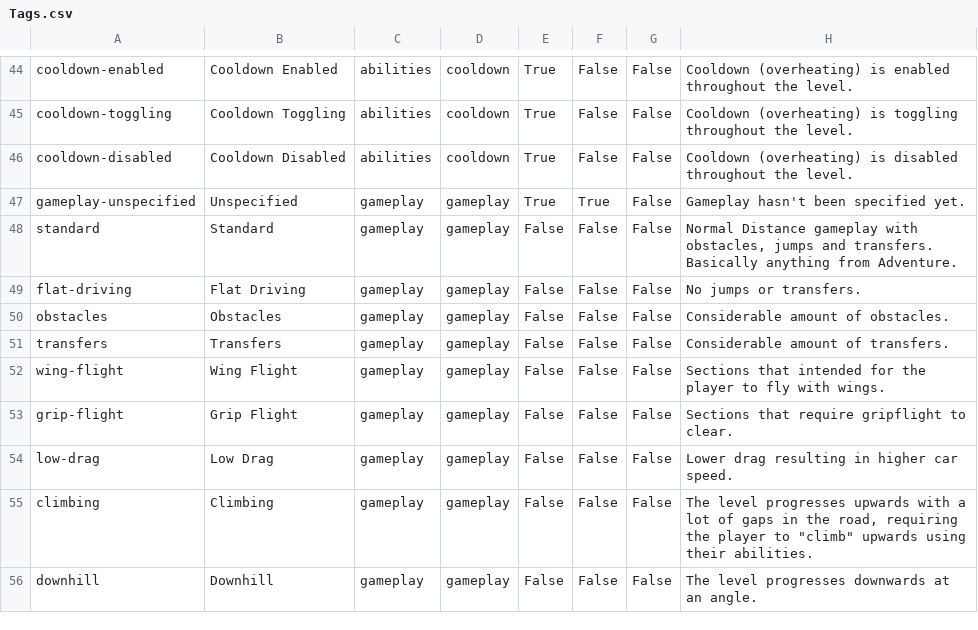
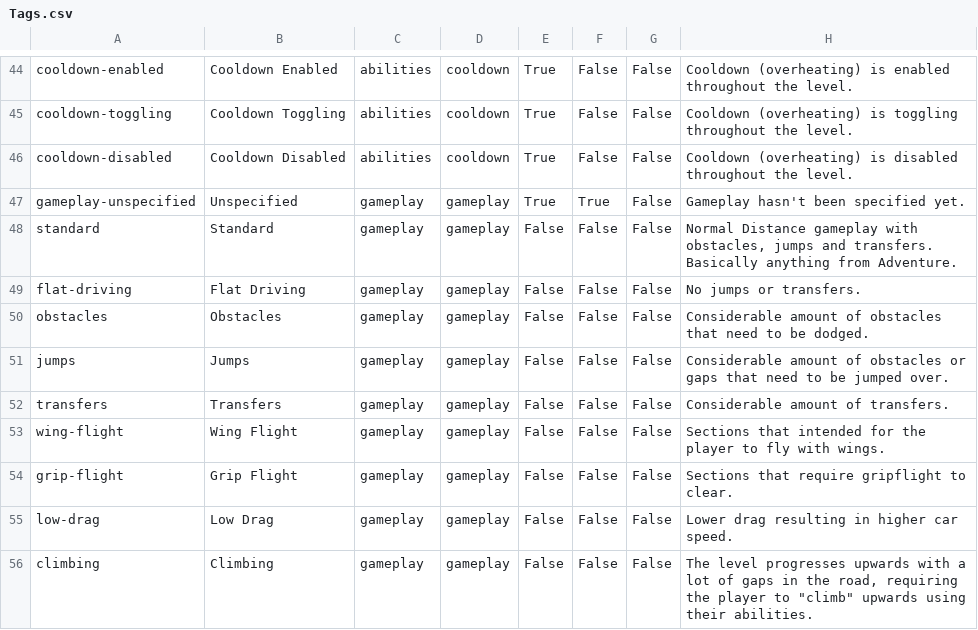
Before and after one commit to DasGerippe/Distags, a CSV file: src/Distags.Persistence/Data/Tags.csv, drawn as a sheet; only a part is shown, gaps mark what is left out; the shorter side is filled out with more unchanged rows.

Commit message:
feature(tags): Add tag jumps to gameplay.

```diff
--- a/src/Distags.Persistence/Data/Tags.csv
+++ b/src/Distags.Persistence/Data/Tags.csv
@@ -49,3 +49,4 @@ standard;Standard;gameplay;gameplay;False;False;False;Normal Distance gameplay w
 flat-driving;Flat Driving;gameplay;gameplay;False;False;False;No jumps or transfers.
-obstacles;Obstacles;gameplay;gameplay;False;False;False;Considerable amount of obstacles.
+obstacles;Obstacles;gameplay;gameplay;False;False;False;Considerable amount of obstacles that need to be dodged.
+jumps;Jumps;gameplay;gameplay;False;False;False;Considerable amount of obstacles or gaps that need to be jumped over.
 transfers;Transfers;gameplay;gameplay;False;False;False;Considerable amount of transfers.
```
